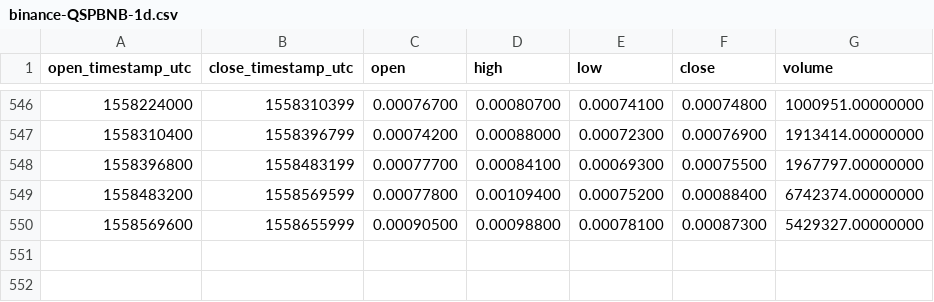
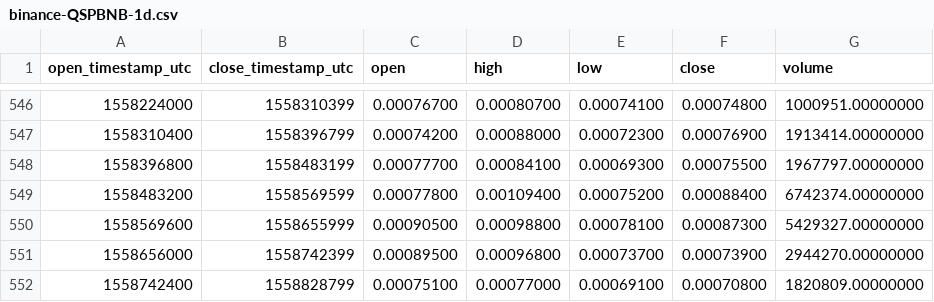
Before and after one commit to cryptobigbro/binance-QSPBNB, a CSV file: binance-QSPBNB-1d.csv, drawn as a sheet; only a part is shown, gaps mark what is left out; the diff names each change by its address in the sheet, - before the commit and + after, or states it on an @@ line.

Commit message:
Update OHLCV data.

```diff
--- a/binance-QSPBNB-1d.csv
+++ b/binance-QSPBNB-1d.csv
+row 551: 1558656000 | 1558742399 | 0.00089500 | 0.00096800 | 0.00073700 | 0.00073900 | 2944270.00000000
+row 552: 1558742400 | 1558828799 | 0.00075100 | 0.00077000 | 0.00069100 | 0.00070800 | 1820809.00000000
```
Also changed, not shown: 1 other file.
